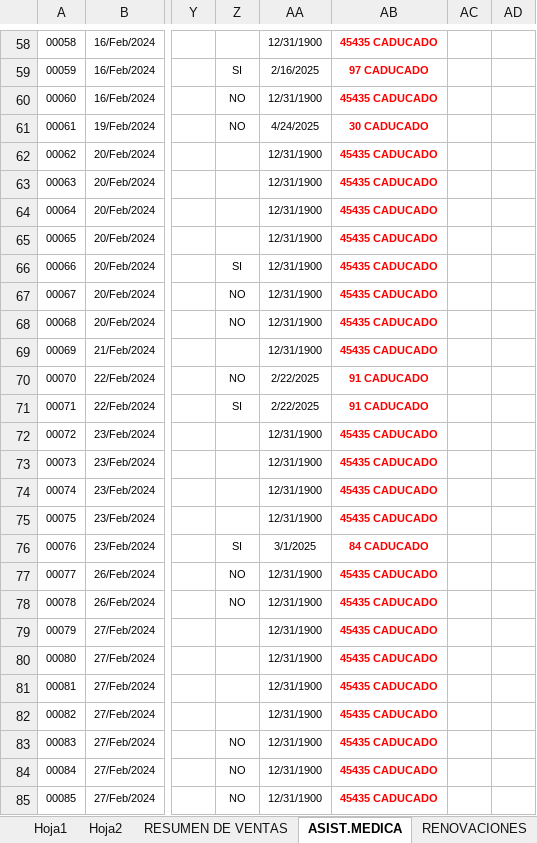
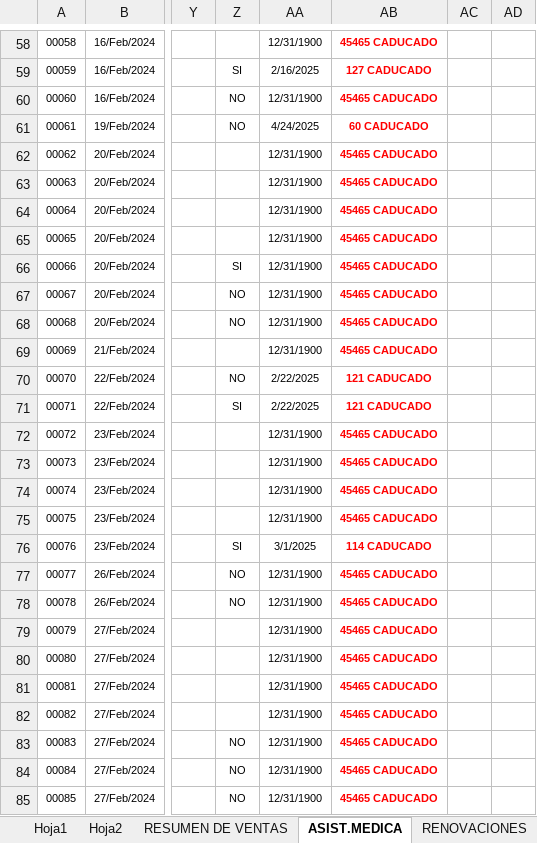
Before and after one commit to rootProyectUG2025/archivosproy, an Excel workbook: PRODUCCION ELITE PARTNERS - KAPPA & OMEGA - 2025.xlsx, sheet ASIST.MEDICA, drawn as a sheet; only a part is shown, gaps mark what is left out; values as stored, in another font and other column widths than the file's, no borders; conditional formats and table styles not drawn; the diff covers the shown part only; the diff names each change by its address in the sheet, - before the commit and + after, or states it on an @@ line.

```diff
--- a/PRODUCCION ELITE PARTNERS - KAPPA & OMEGA - 2025.xlsx (sheet ASIST.MEDICA)
+++ b/PRODUCCION ELITE PARTNERS - KAPPA & OMEGA - 2025.xlsx (sheet ASIST.MEDICA)
-AB58: 45435 CADUCADO
+AB58: 45465 CADUCADO
-AB59: 97 CADUCADO
+AB59: 127 CADUCADO
-AB60: 45435 CADUCADO
+AB60: 45465 CADUCADO
-AB61: 30 CADUCADO
+AB61: 60 CADUCADO
-AB62:AB69: 45435 CADUCADO
+AB62:AB69: 45465 CADUCADO
-AB70:AB71: 91 CADUCADO
+AB70:AB71: 121 CADUCADO
-AB72:AB75: 45435 CADUCADO
+AB72:AB75: 45465 CADUCADO
-AB76: 84 CADUCADO
+AB76: 114 CADUCADO
-AB77:AB85: 45435 CADUCADO
+AB77:AB85: 45465 CADUCADO
```
Also changed, not shown: 217 edited cells elsewhere in this sheet, charts or pictures.
